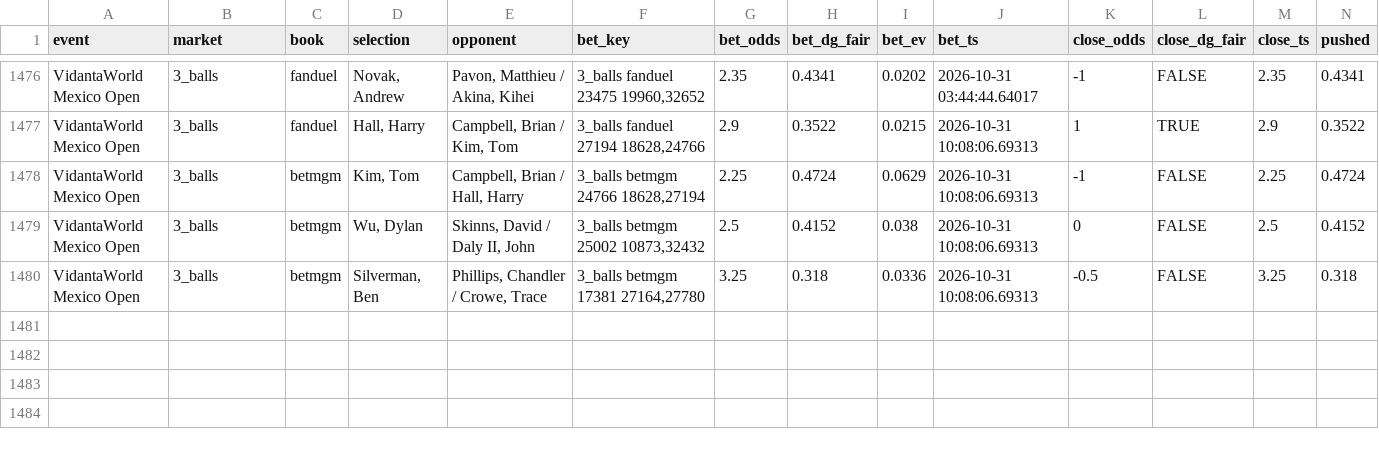
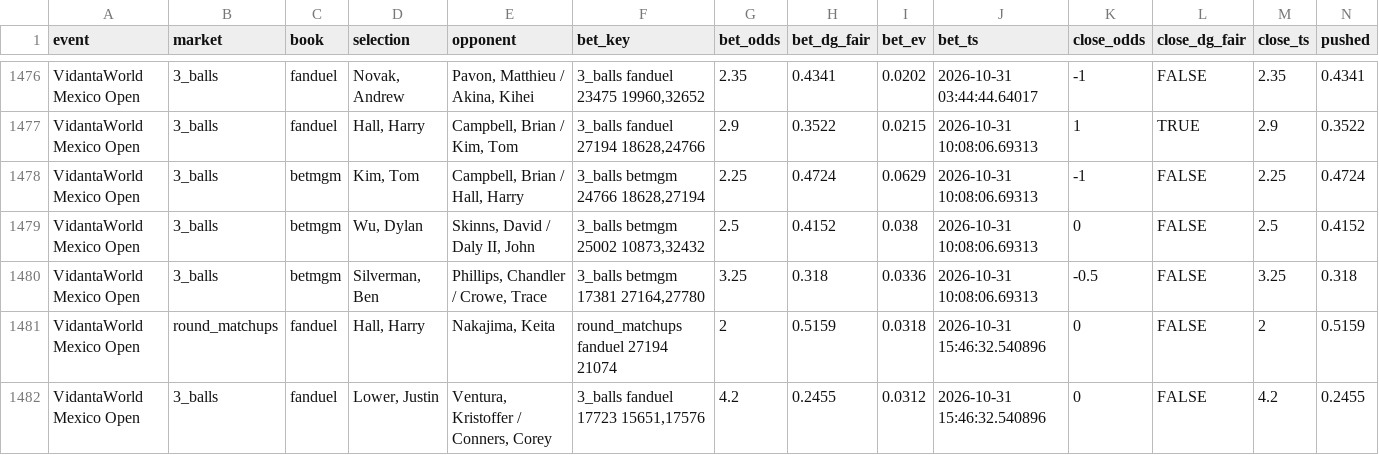
Before and after one commit to lucas-diehl/evbetting, a CSV file: golf_picks/alerts_log.csv, drawn as a sheet; only a part is shown, gaps mark what is left out; rows hold the shown columns only; the diff names each change by its address in the sheet, - before the commit and + after, or states it on an @@ line.

```diff
--- a/golf_picks/alerts_log.csv
+++ b/golf_picks/alerts_log.csv
+row 1481: VidantaWorld Mexico Open | round_matchups | fanduel | Hall, Harry | Nakajima, Keita | round_matchups fanduel 27194 21074 | 2 | 0.5159 | 0.0318 | 2026-10-31 15:46:32.540896 | 0 | FALSE | 2 | 0.5159
+row 1482: VidantaWorld Mexico Open | 3_balls | fanduel | Lower, Justin | Ventura, Kristoffer / Conners, Corey | 3_balls fanduel 17723 15651,17576 | 4.2 | 0.2455 | 0.0312 | 2026-10-31 15:46:32.540896 | 0 | FALSE | 4.2 | 0.2455
```
Also changed, not shown: golf_picks/clv_results.csv, 1 other file.
